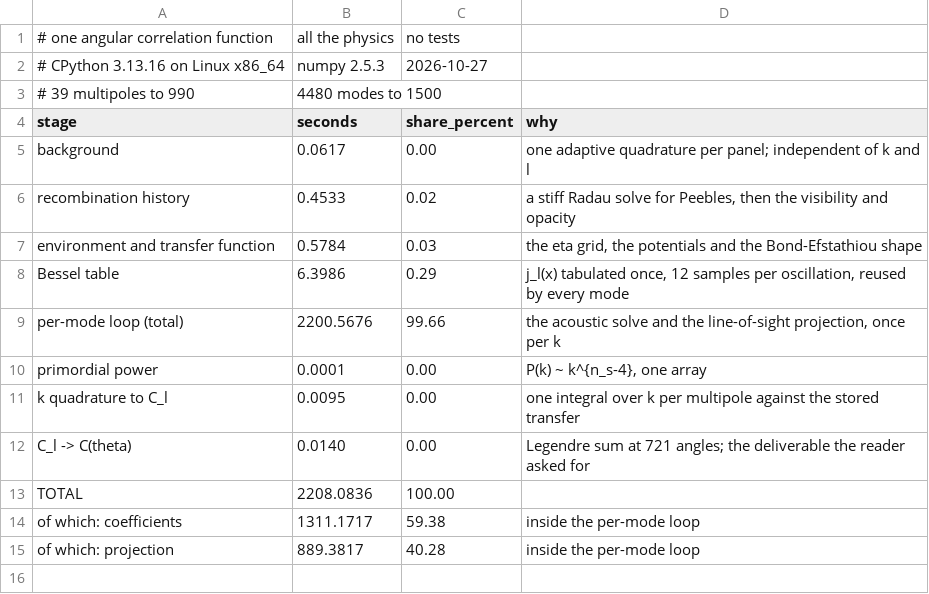
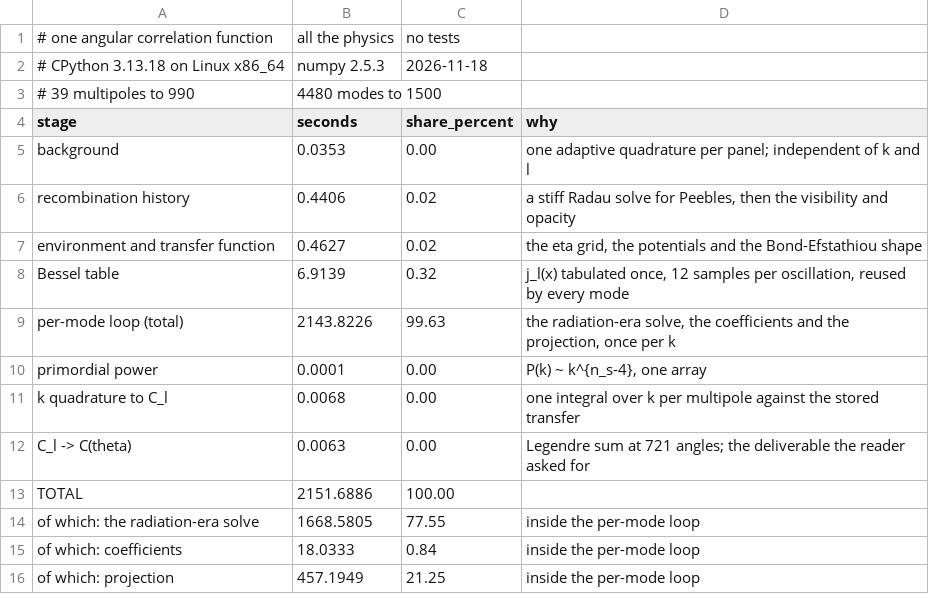
Before and after one commit to timgebbie/frame-covariant-cmb-reproducibility, a CSV file: outputs/benchmark-single-run.csv, drawn as a sheet.

```diff
--- a/outputs/benchmark-single-run.csv
+++ b/outputs/benchmark-single-run.csv
@@ -1,15 +1,16 @@
 # one angular correlation function, all the physics, no tests
-# CPython 3.13.16 on Linux x86_64, numpy 2.5.3, 2026-10-27
+# CPython 3.13.18 on Linux x86_64, numpy 2.5.3, 2026-11-18
 # 39 multipoles to 990, 4480 modes to 1500
 stage,seconds,share_percent,why
-"background",0.0617,0.00,"one adaptive quadrature per panel; independent of k and l"
-"recombination history",0.4533,0.02,"a stiff Radau solve for Peebles, then the visibility and opacity"
-"environment and transfer function",0.5784,0.03,"the eta grid, the potentials and the Bond-Efstathiou shape"
-"Bessel table",6.3986,0.29,"j_l(x) tabulated once, 12 samples per oscillation, reused by every mode"
-"per-mode loop (total)",2200.5676,99.66,"the acoustic solve and the line-of-sight projection, once per k"
+"background",0.0353,0.00,"one adaptive quadrature per panel; independent of k and l"
+"recombination history",0.4406,0.02,"a stiff Radau solve for Peebles, then the visibility and opacity"
+"environment and transfer function",0.4627,0.02,"the eta grid, the potentials and the Bond-Efstathiou shape"
+"Bessel table",6.9139,0.32,"j_l(x) tabulated once, 12 samples per oscillation, reused by every mode"
+"per-mode loop (total)",2143.8226,99.63,"the radiation-era solve, the coefficients and the projection, once per k"
 "primordial power",0.0001,0.00,"P(k) ~ k^{n_s-4}, one array"
-"k quadrature to C_l",0.0095,0.00,"one integral over k per multipole against the stored transfer"
-"C_l -> C(theta)",0.0140,0.00,"Legendre sum at 721 angles; the deliverable the reader asked for"
-"TOTAL",2208.0836,100.00,""
-"  of which: coefficients",1311.1717,59.38,"inside the per-mode loop"
-"  of which: projection",889.3817,40.28,"inside the per-mode loop"
+"k quadrature to C_l",0.0068,0.00,"one integral over k per multipole against the stored transfer"
+"C_l -> C(theta)",0.0063,0.00,"Legendre sum at 721 angles; the deliverable the reader asked for"
+"TOTAL",2151.6886,100.00,""
+"  of which: the radiation-era solve",1668.5805,77.55,"inside the per-mode loop"
+"  of which: coefficients",18.0333,0.84,"inside the per-mode loop"
+"  of which: projection",457.1949,21.25,"inside the per-mode loop"
```
Also changed, not shown: diagnostics/d44-line-of-sight-invariant-slots-summary.csv, diagnostics/d44-line-of-sight-invariant-slots.csv, 14 other files.
